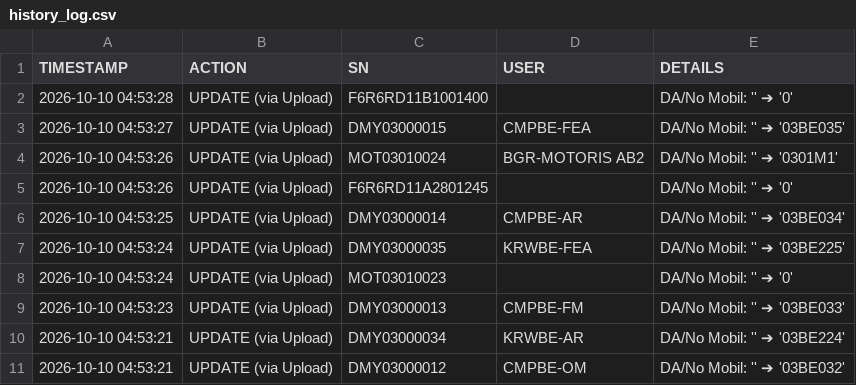
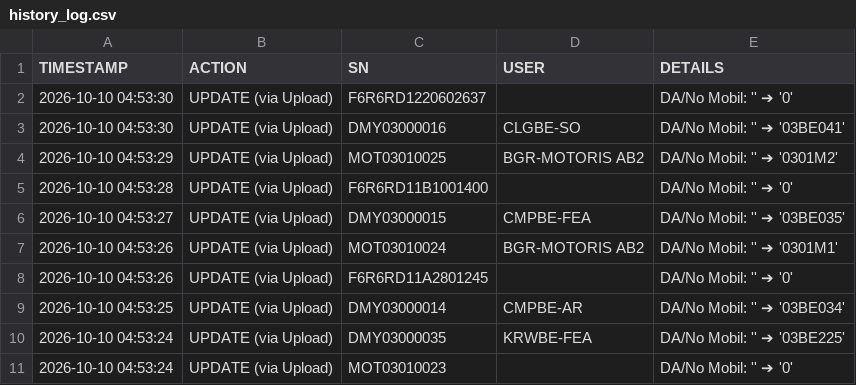
Before and after one commit to ranzfe/it-asset-management, a CSV file: history_log.csv, drawn as a sheet; only a part is shown; the shorter side is filled out with more unchanged rows.

Commit message:
Auto-update history log: 2026-10-10 04:53:30

```diff
--- a/history_log.csv
+++ b/history_log.csv
@@ -1,2 +1,5 @@
 TIMESTAMP,ACTION,SN,USER,DETAILS
+2026-10-10 04:53:30,UPDATE (via Upload),F6R6RD1220602637,,DA/No Mobil: '' ➔ '0'
+2026-10-10 04:53:30,UPDATE (via Upload),DMY03000016,CLGBE-SO,DA/No Mobil: '' ➔ '03BE041'
+2026-10-10 04:53:29,UPDATE (via Upload),MOT03010025,BGR-MOTORIS AB2,DA/No Mobil: '' ➔ '0301M2'
 2026-10-10 04:53:28,UPDATE (via Upload),F6R6RD11B1001400,,DA/No Mobil: '' ➔ '0'
```
